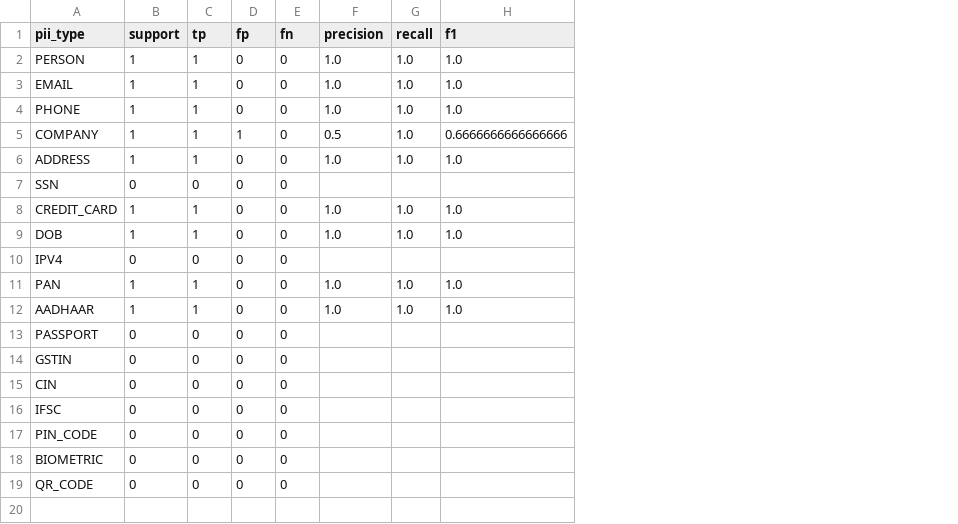
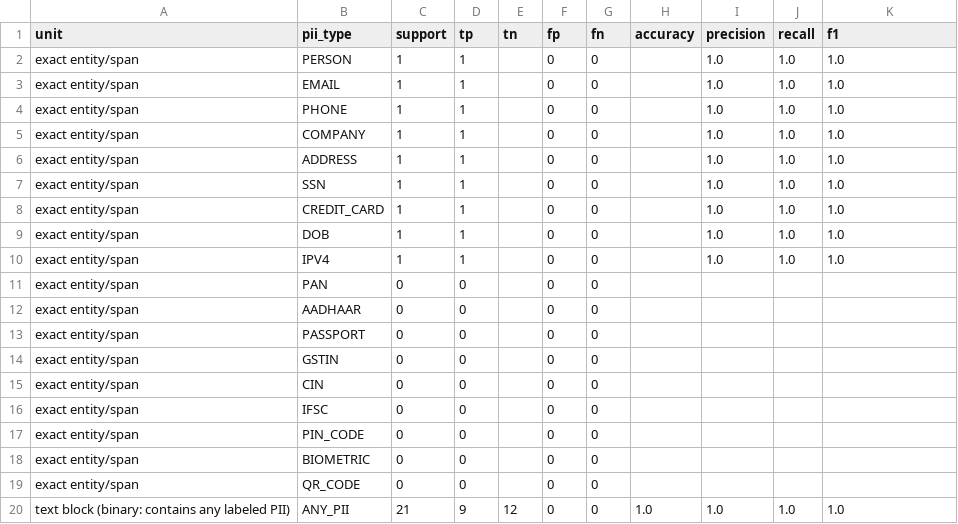
Before and after one commit to saumyasaini11/redact-scalarai, a CSV file: reports/benchmark/required_types_evaluation.csv, drawn as a sheet; addresses are those after the commit; the diff names each change by its address in the sheet, - before the commit and + after, or states it on an @@ line.

```diff
--- a/reports/benchmark/required_types_evaluation.csv
+++ b/reports/benchmark/required_types_evaluation.csv
+column A (unit), rows 2-19: all exact entity/span
+column E (tn), empty
+column H (accuracy), empty
-F5 (fp): 1
+F5 (fp): 0
-I5 (precision): 0.5
+I5 (precision): 1.0
-K5 (f1): 0.6666666666666666
+K5 (f1): 1.0
-C7 (support): 0
+C7 (support): 1
-D7 (tp): 0
+D7 (tp): 1
-I7 (precision): (empty)
+I7 (precision): 1.0
-J7 (recall): (empty)
+J7 (recall): 1.0
-K7 (f1): (empty)
+K7 (f1): 1.0
-C10 (support): 0
+C10 (support): 1
-D10 (tp): 0
+D10 (tp): 1
-I10 (precision): (empty)
+I10 (precision): 1.0
-J10 (recall): (empty)
+J10 (recall): 1.0
-K10 (f1): (empty)
+K10 (f1): 1.0
-C11:C12 (support): 1
+C11:C12 (support): 0
-D11:D12 (tp): 1
+D11:D12 (tp): 0
-I11:I12 (precision): 1.0
+I11:I12 (precision): (empty)
-J11:J12 (recall): 1.0
+J11:J12 (recall): (empty)
-K11:K12 (f1): 1.0
+K11:K12 (f1): (empty)
+row 20: text block (binary: contains any labeled PII) | ANY_PII | 21 | 9 | 12 | 0 | 0 | 1.0 | 1.0 | 1.0 | 1.0
```
Also changed, not shown: 51 other files.
